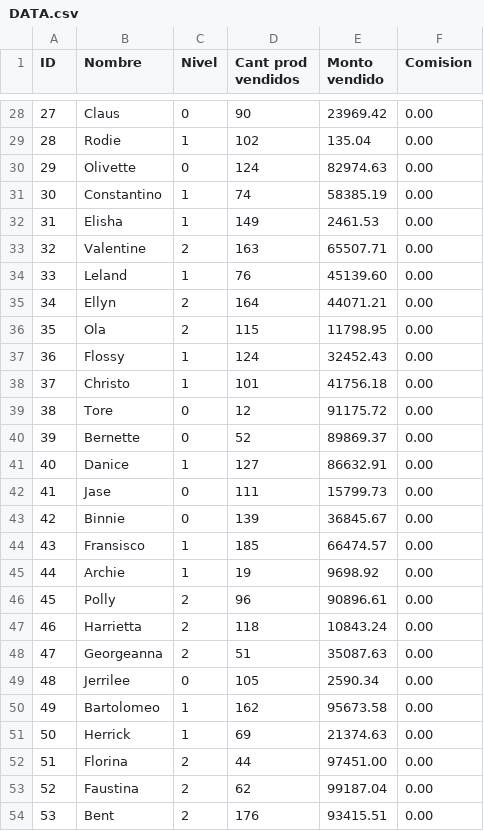
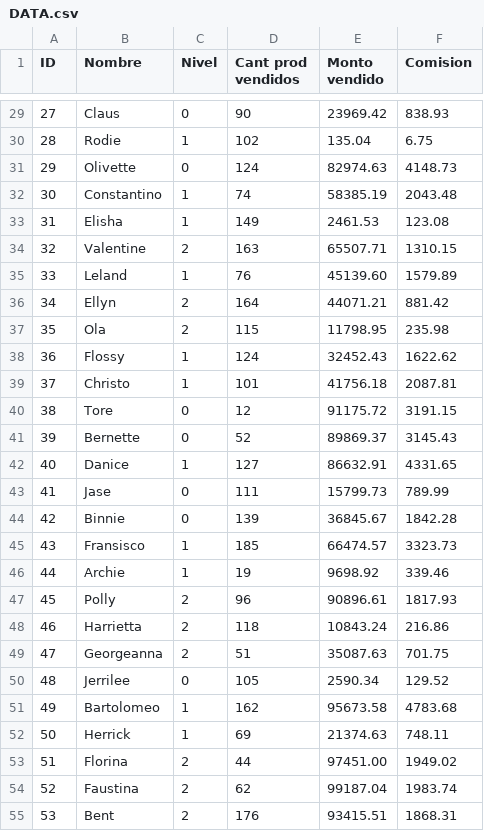
Before and after one commit to mercedesguerrero/Labo1-C, a CSV file: Venta-Comision/DATA.csv, drawn as a sheet; only a part is shown, gaps mark what is left out; the diff covers the shown part only.

```diff
--- a/Venta-Comision/DATA.csv
+++ b/Venta-Comision/DATA.csv
@@ -28,27 +29,27 @@ ID,Nombre,Nivel,Cant prod vendidos,Monto vendido,Comision
-27,Claus,0,90,23969.42,0.00
-28,Rodie,1,102,135.04,0.00
-29,Olivette,0,124,82974.63,0.00
-30,Constantino,1,74,58385.19,0.00
-31,Elisha,1,149,2461.53,0.00
-32,Valentine,2,163,65507.71,0.00
-33,Leland,1,76,45139.60,0.00
-34,Ellyn,2,164,44071.21,0.00
-35,Ola,2,115,11798.95,0.00
-36,Flossy,1,124,32452.43,0.00
-37,Christo,1,101,41756.18,0.00
-38,Tore,0,12,91175.72,0.00
-39,Bernette,0,52,89869.37,0.00
-40,Danice,1,127,86632.91,0.00
-41,Jase,0,111,15799.73,0.00
-42,Binnie,0,139,36845.67,0.00
-43,Fransisco,1,185,66474.57,0.00
-44,Archie,1,19,9698.92,0.00
-45,Polly,2,96,90896.61,0.00
-46,Harrietta,2,118,10843.24,0.00
-47,Georgeanna,2,51,35087.63,0.00
-48,Jerrilee,0,105,2590.34,0.00
-49,Bartolomeo,1,162,95673.58,0.00
-50,Herrick,1,69,21374.63,0.00
-51,Florina,2,44,97451.00,0.00
-52,Faustina,2,62,99187.04,0.00
-53,Bent,2,176,93415.51,0.00
+27,Claus,0,90,23969.42,838.93
+28,Rodie,1,102,135.04,6.75
+29,Olivette,0,124,82974.63,4148.73
+30,Constantino,1,74,58385.19,2043.48
+31,Elisha,1,149,2461.53,123.08
+32,Valentine,2,163,65507.71,1310.15
+33,Leland,1,76,45139.60,1579.89
+34,Ellyn,2,164,44071.21,881.42
+35,Ola,2,115,11798.95,235.98
+36,Flossy,1,124,32452.43,1622.62
+37,Christo,1,101,41756.18,2087.81
+38,Tore,0,12,91175.72,3191.15
+39,Bernette,0,52,89869.37,3145.43
+40,Danice,1,127,86632.91,4331.65
+41,Jase,0,111,15799.73,789.99
+42,Binnie,0,139,36845.67,1842.28
+43,Fransisco,1,185,66474.57,3323.73
+44,Archie,1,19,9698.92,339.46
+45,Polly,2,96,90896.61,1817.93
+46,Harrietta,2,118,10843.24,216.86
+47,Georgeanna,2,51,35087.63,701.75
+48,Jerrilee,0,105,2590.34,129.52
+49,Bartolomeo,1,162,95673.58,4783.68
+50,Herrick,1,69,21374.63,748.11
+51,Florina,2,44,97451.00,1949.02
+52,Faustina,2,62,99187.04,1983.74
+53,Bent,2,176,93415.51,1868.31
```
Also changed, not shown: 4 added rows, 1 removed row and 74 edited cells elsewhere in this file, Venta-Comision/ESTANDARD.csv, Venta-Comision/JUNIOR.csv, 10 other files.
